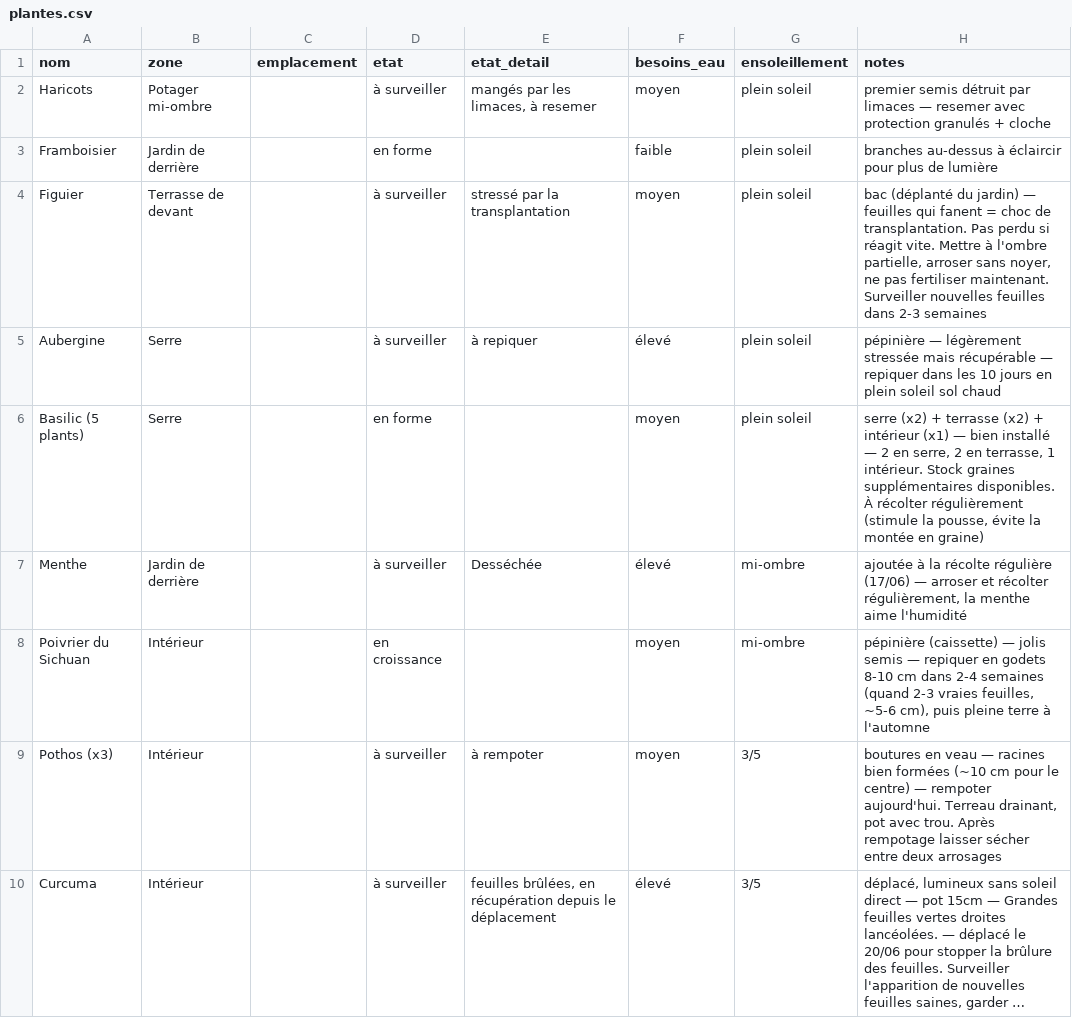
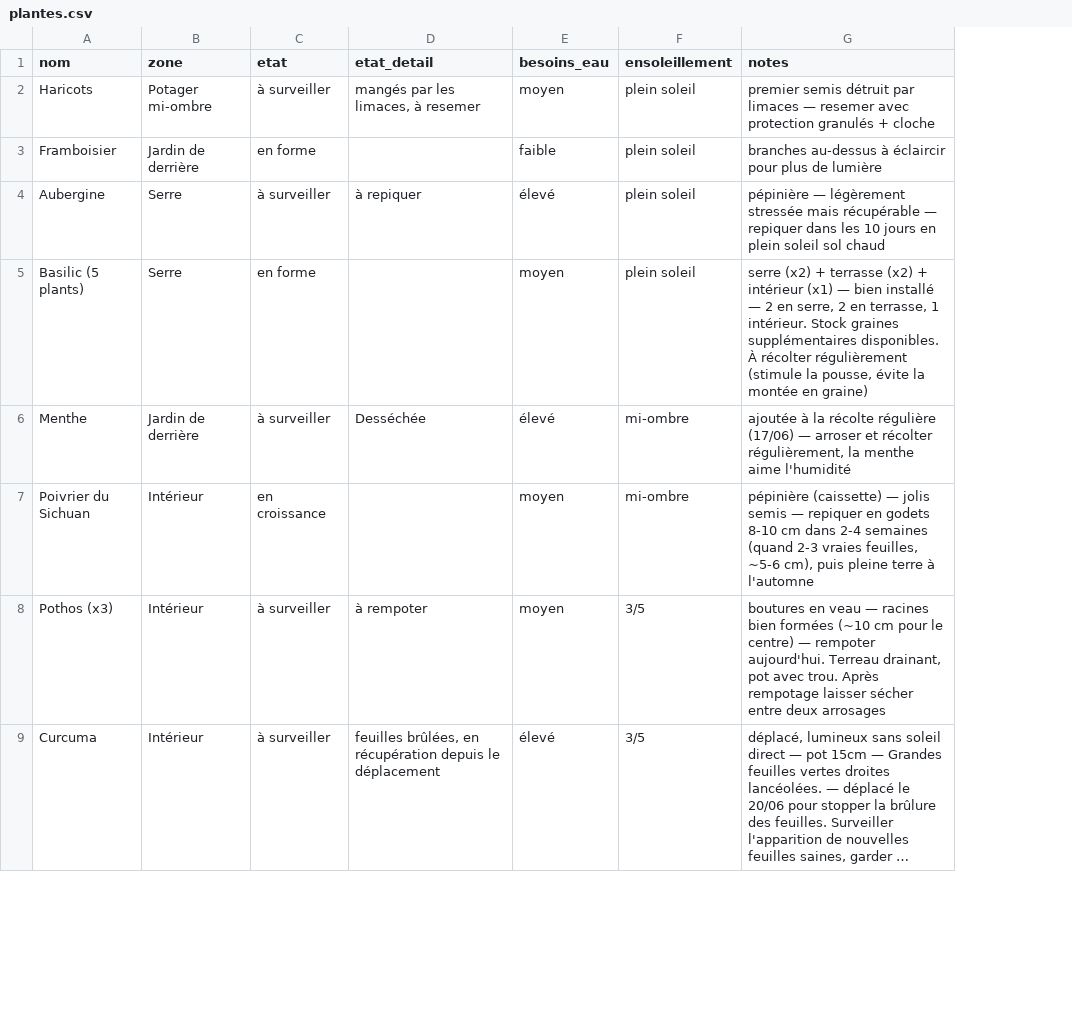
Before and after one commit to leblanctiphaine-px/Jardin, a CSV file: plantes.csv, drawn as a sheet; only a part is shown; long unchanged cells end in …; removed rows and columns are numbered as before the commit, all else as after; the diff names each change by its address in the sheet, - before the commit and + after, or states it on an @@ line.

Commit message:
Plantes : supprimer Figuier

```diff
--- a/plantes.csv
+++ b/plantes.csv
-column C (emplacement), empty
-row 4: Figuier | Terrasse de devant |  | à surveiller | stressé par la transplantation | moyen | plein soleil | bac (déplanté du jardin) — feuilles qui fanent = choc de transplantation. Pas perdu si réagit vite. Mettre à l'ombre partielle, arroser sans noyer, ne pas fertiliser maintenant. Surveiller nouvelles feuilles dans 2-3 semaines
```
